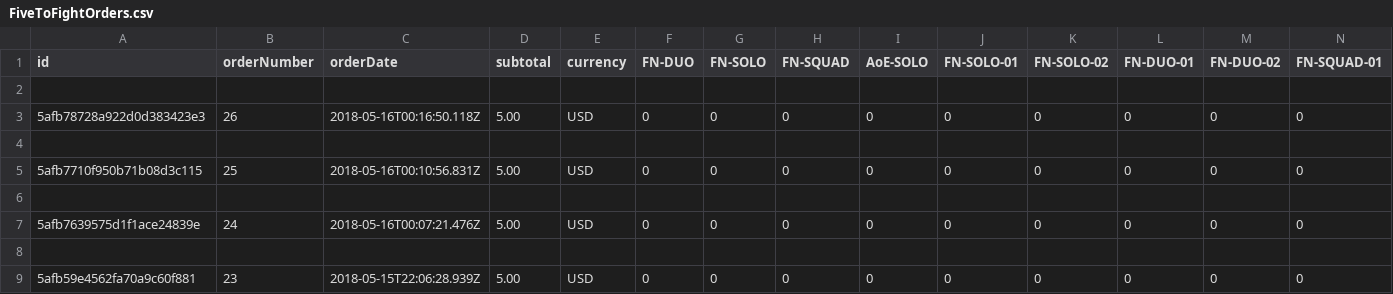
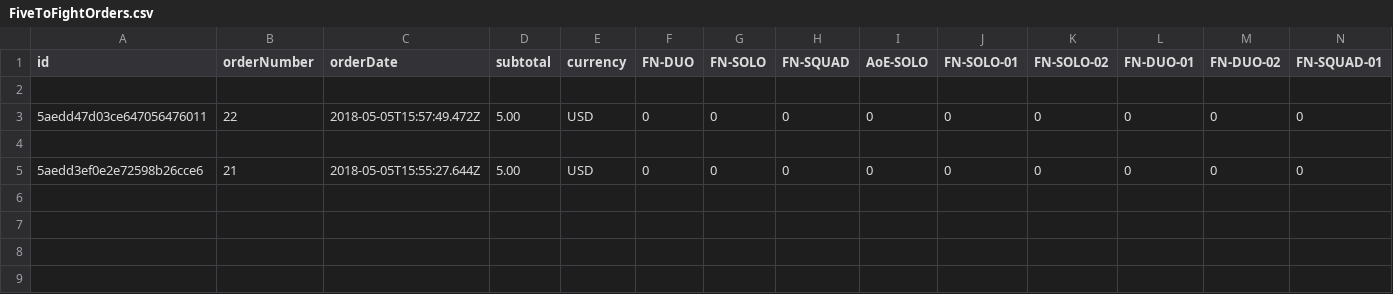
Before and after one commit to Dirk-Sandberg/Backend, a CSV file: FiveToFightOrders.csv, drawn as a sheet; only a part is shown; removed rows and columns are numbered as before the commit, all else as after; rows hold the shown columns only; the diff names each change by its address in the sheet, - before the commit and + after, or states it on an @@ line.

```diff
--- a/FiveToFightOrders.csv
+++ b/FiveToFightOrders.csv
-A3 (id): 5afb78728a922d0d383423e3
+A3 (id): 5aedd47d03ce647056476011
-B3 (orderNumber): 26
+B3 (orderNumber): 22
-C3 (orderDate): 2018-05-16T00:16:50.118Z
+C3 (orderDate): 2018-05-05T15:57:49.472Z
-row 5: 5afb7710f950b71b08d3c115 | 25 | 2018-05-16T00:10:56.831Z | 5.00 | USD | 0 | 0 | 0 | 0 | 0 | 0 | 0 | 0 | 0
-row 6: (empty)
-A5 (id): 5afb7639575d1f1ace24839e
+A5 (id): 5aedd3ef0e2e72598b26cce6
-B5 (orderNumber): 24
+B5 (orderNumber): 21
-C5 (orderDate): 2018-05-16T00:07:21.476Z
+C5 (orderDate): 2018-05-05T15:55:27.644Z
-row 8: (empty)
-row 9: 5afb59e4562fa70a9c60f881 | 23 | 2018-05-15T22:06:28.939Z | 5.00 | USD | 0 | 0 | 0 | 0 | 0 | 0 | 0 | 0 | 0
```
Also changed, not shown: FiveToFightCustomers.csv, 5 other files.
